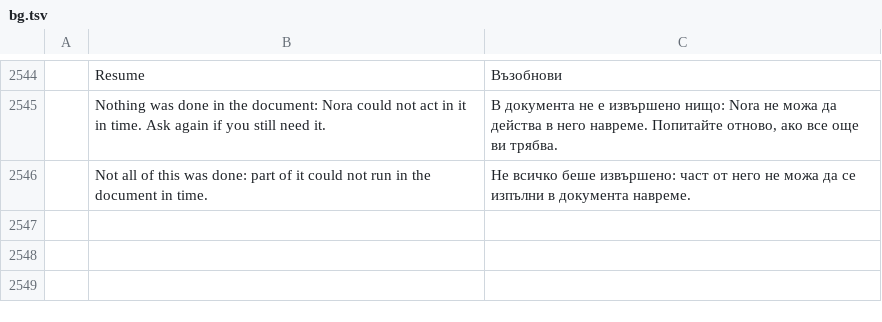
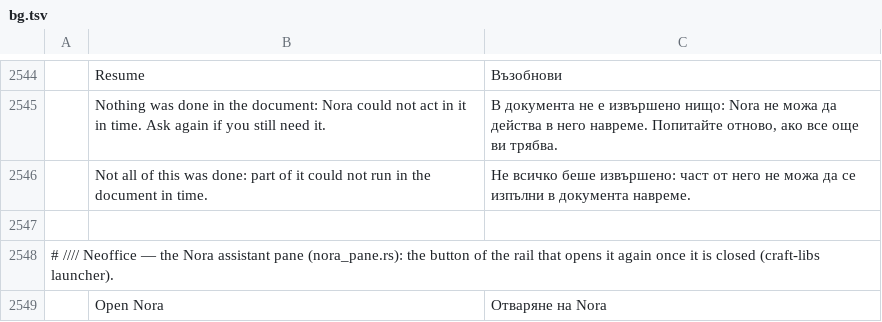
Before and after one commit to bvisible/pdfcraft, a TSV file: crates/ui-egui/src/i18n/bg.tsv, drawn as a sheet; only a part is shown, gaps mark what is left out; the diff names each change by its address in the sheet, - before the commit and + after, or states it on an @@ line.

```diff
--- a/crates/ui-egui/src/i18n/bg.tsv
+++ b/crates/ui-egui/src/i18n/bg.tsv
+row 2547: (empty)
+row 2548: # //// Neoffice — the Nora assistant pane (nora_pane.rs): the button of the rail that opens it again once it is closed (craft-libs launcher).
+row 2549:  | Open Nora | Отваряне на Nora
```
Also changed, not shown: crates/ui-egui/src/i18n/ckb.tsv, crates/ui-egui/src/i18n/el.tsv, 36 other files.
